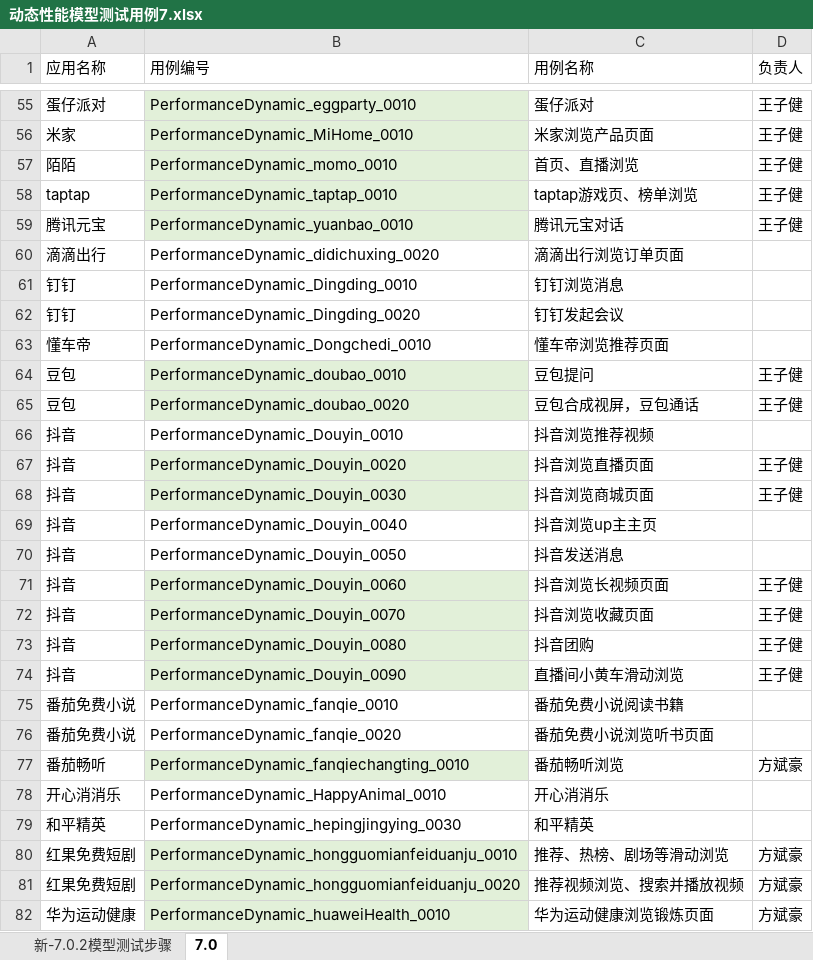
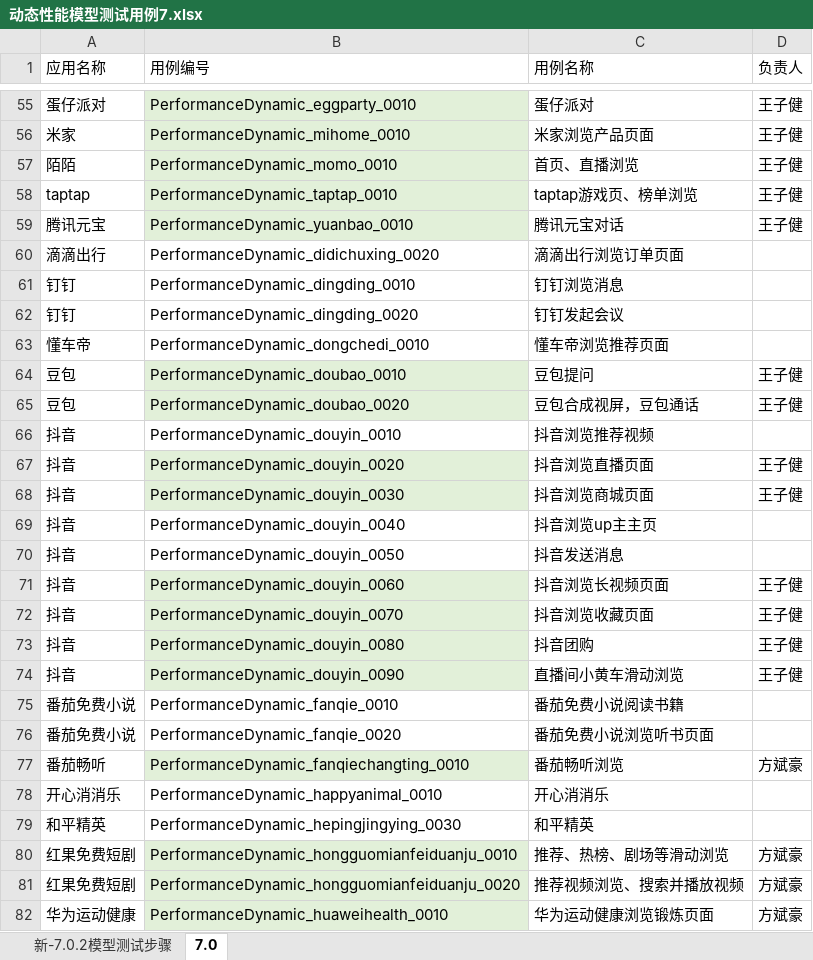
Before and after one commit to clover233/SeaOfStars7i, an Excel workbook: 动态性能模型测试用例7.xlsx, sheet 7.0, drawn as a sheet; only a part is shown, gaps mark what is left out; values as stored, in another font and other column widths than the file's, no borders; the diff covers the shown part only; the diff names each change by its address in the sheet, - before the commit and + after, or states it on an @@ line.

```diff
--- a/动态性能模型测试用例7.xlsx (sheet 7.0)
+++ b/动态性能模型测试用例7.xlsx (sheet 7.0)
-B56 (用例编号): PerformanceDynamic_MiHome_0010
+B56 (用例编号): PerformanceDynamic_mihome_0010
-B61 (用例编号): PerformanceDynamic_Dingding_0010
+B61 (用例编号): PerformanceDynamic_dingding_0010
-B62 (用例编号): PerformanceDynamic_Dingding_0020
+B62 (用例编号): PerformanceDynamic_dingding_0020
-B63 (用例编号): PerformanceDynamic_Dongchedi_0010
+B63 (用例编号): PerformanceDynamic_dongchedi_0010
-B66 (用例编号): PerformanceDynamic_Douyin_0010
+B66 (用例编号): PerformanceDynamic_douyin_0010
-B67 (用例编号): PerformanceDynamic_Douyin_0020
+B67 (用例编号): PerformanceDynamic_douyin_0020
-B68 (用例编号): PerformanceDynamic_Douyin_0030
+B68 (用例编号): PerformanceDynamic_douyin_0030
-B69 (用例编号): PerformanceDynamic_Douyin_0040
+B69 (用例编号): PerformanceDynamic_douyin_0040
-B70 (用例编号): PerformanceDynamic_Douyin_0050
+B70 (用例编号): PerformanceDynamic_douyin_0050
-B71 (用例编号): PerformanceDynamic_Douyin_0060
+B71 (用例编号): PerformanceDynamic_douyin_0060
-B72 (用例编号): PerformanceDynamic_Douyin_0070
+B72 (用例编号): PerformanceDynamic_douyin_0070
-B73 (用例编号): PerformanceDynamic_Douyin_0080
+B73 (用例编号): PerformanceDynamic_douyin_0080
-B74 (用例编号): PerformanceDynamic_Douyin_0090
+B74 (用例编号): PerformanceDynamic_douyin_0090
-B78 (用例编号): PerformanceDynamic_HappyAnimal_0010
+B78 (用例编号): PerformanceDynamic_happyanimal_0010
-B82 (用例编号): PerformanceDynamic_huaweiHealth_0010
+B82 (用例编号): PerformanceDynamic_huaweihealth_0010
```
Also changed, not shown: 48 edited cells elsewhere in this sheet, sheet 新-7.0.2模型测试步骤, 12 other files.
